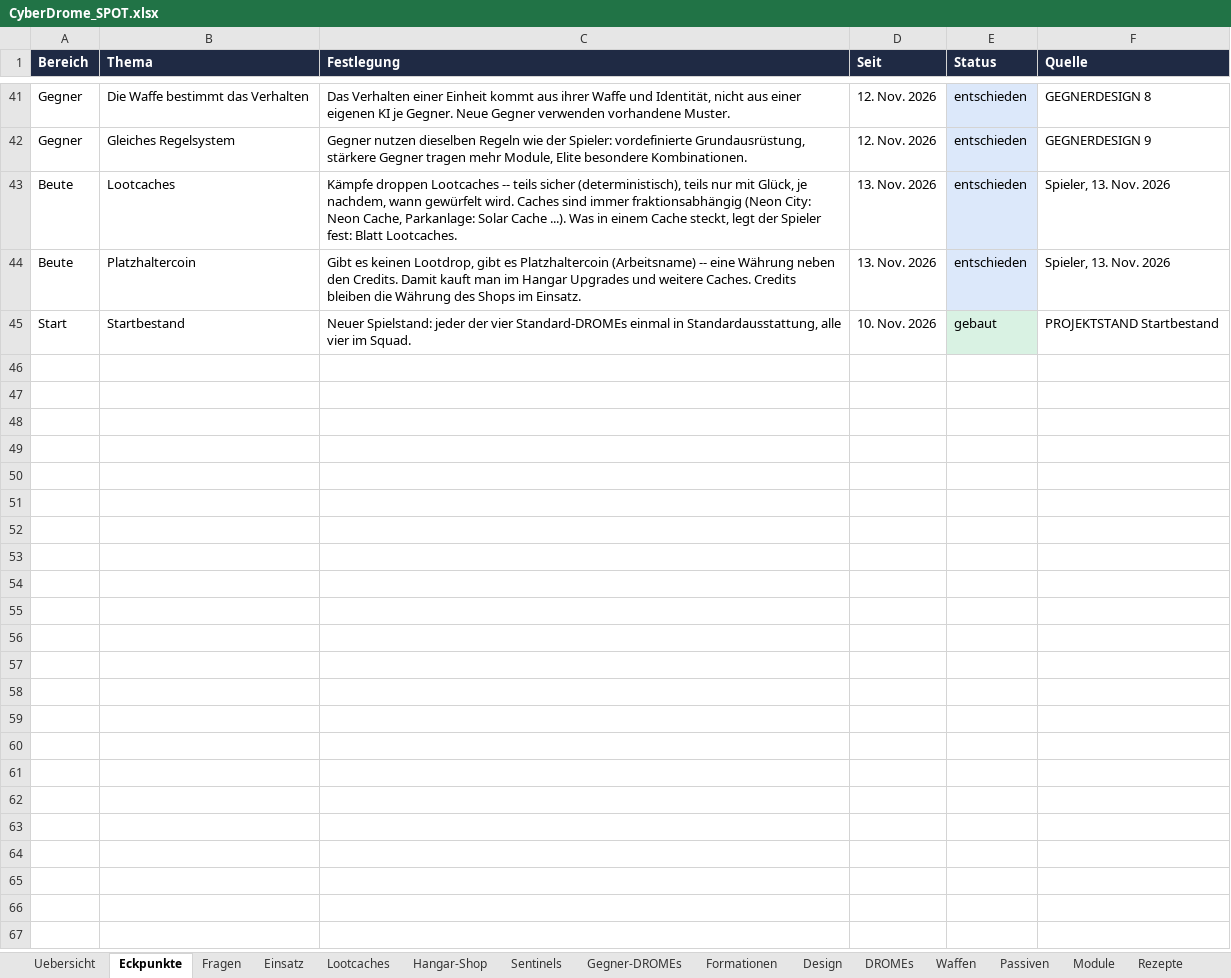
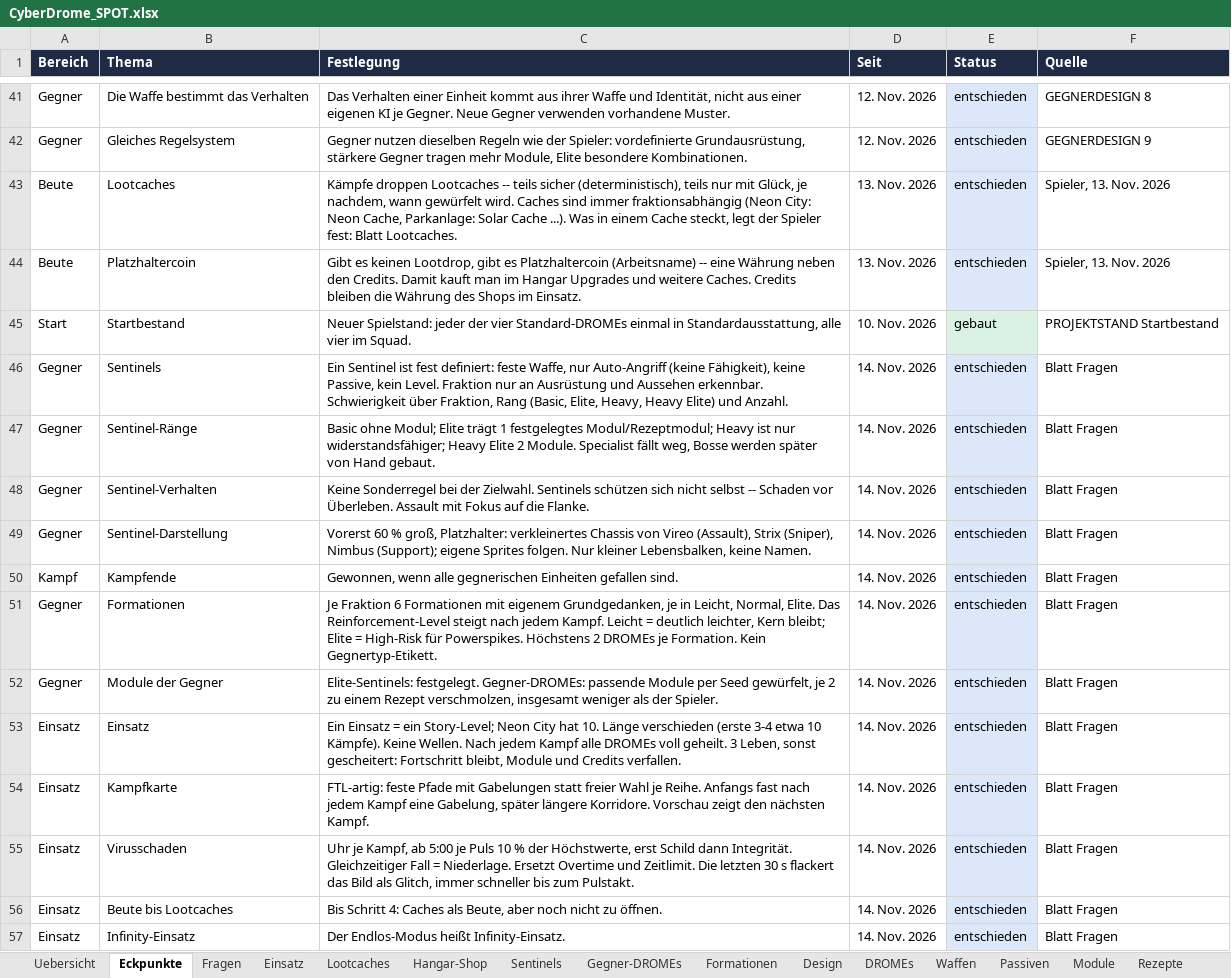
Before and after one commit to Longuspong/CyberDrome, an Excel workbook: docs/spot/CyberDrome_SPOT.xlsx, sheet Eckpunkte, drawn as a sheet; only a part is shown, gaps mark what is left out; values as stored, in another font and other column widths than the file's, no borders; the diff names each change by its address in the sheet, - before the commit and + after, or states it on an @@ line.

```diff
--- a/docs/spot/CyberDrome_SPOT.xlsx (sheet Eckpunkte)
+++ b/docs/spot/CyberDrome_SPOT.xlsx (sheet Eckpunkte)
+row 46: Gegner | Sentinels | Ein Sentinel ist fest definiert: feste Waffe, nur Auto-Angriff (keine Fähigkeit), keine Passive, kein Level. Fraktion nur an Ausrüstung und Aussehen erkennbar. Schwierigkeit über Fraktion, Rang (Basic, Elite, Heavy, Heavy Elite) und Anzahl. | 14. Nov. 2026 | entschieden | Blatt Fragen
+row 47: Gegner | Sentinel-Ränge | Basic ohne Modul; Elite trägt 1 festgelegtes Modul/Rezeptmodul; Heavy ist nur widerstandsfähiger; Heavy Elite 2 Module. Specialist fällt weg, Bosse werden später von Hand gebaut. | 14. Nov. 2026 | entschieden | Blatt Fragen
+row 48: Gegner | Sentinel-Verhalten | Keine Sonderregel bei der Zielwahl. Sentinels schützen sich nicht selbst -- Schaden vor Überleben. Assault mit Fokus auf die Flanke. | 14. Nov. 2026 | entschieden | Blatt Fragen
+row 49: Gegner | Sentinel-Darstellung | Vorerst 60 % groß, Platzhalter: verkleinertes Chassis von Vireo (Assault), Strix (Sniper), Nimbus (Support); eigene Sprites folgen. Nur kleiner Lebensbalken, keine Namen. | 14. Nov. 2026 | entschieden | Blatt Fragen
+row 50: Kampf | Kampfende | Gewonnen, wenn alle gegnerischen Einheiten gefallen sind. | 14. Nov. 2026 | entschieden | Blatt Fragen
+row 51: Gegner | Formationen | Je Fraktion 6 Formationen mit eigenem Grundgedanken, je in Leicht, Normal, Elite. Das Reinforcement-Level steigt nach jedem Kampf. Leicht = deutlich leichter, Kern bleibt; Elite = High-Risk für Powerspikes. Höchstens 2 DROMEs je Formation. Kein Gegnertyp-Etikett. | 14. Nov. 2026 | entschieden | Blatt Fragen
+row 52: Gegner | Module der Gegner | Elite-Sentinels: festgelegt. Gegner-DROMEs: passende Module per Seed gewürfelt, je 2 zu einem Rezept verschmolzen, insgesamt weniger als der Spieler. | 14. Nov. 2026 | entschieden | Blatt Fragen
+row 53: Einsatz | Einsatz | Ein Einsatz = ein Story-Level; Neon City hat 10. Länge verschieden (erste 3-4 etwa 10 Kämpfe). Keine Wellen. Nach jedem Kampf alle DROMEs voll geheilt. 3 Leben, sonst gescheitert: Fortschritt bleibt, Module und Credits verfallen. | 14. Nov. 2026 | entschieden | Blatt Fragen
+row 54: Einsatz | Kampfkarte | FTL-artig: feste Pfade mit Gabelungen statt freier Wahl je Reihe. Anfangs fast nach jedem Kampf eine Gabelung, später längere Korridore. Vorschau zeigt den nächsten Kampf. | 14. Nov. 2026 | entschieden | Blatt Fragen
+row 55: Einsatz | Virusschaden | Uhr je Kampf, ab 5:00 je Puls 10 % der Höchstwerte, erst Schild dann Integrität. Gleichzeitiger Fall = Niederlage. Ersetzt Overtime und Zeitlimit. Die letzten 30 s flackert das Bild als Glitch, immer schneller bis zum Pulstakt. | 14. Nov. 2026 | entschieden | Blatt Fragen
+row 56: Einsatz | Beute bis Lootcaches | Bis Schritt 4: Caches als Beute, aber noch nicht zu öffnen. | 14. Nov. 2026 | entschieden | Blatt Fragen
+row 57: Einsatz | Infinity-Einsatz | Der Endlos-Modus heißt Infinity-Einsatz. | 14. Nov. 2026 | entschieden | Blatt Fragen
```
Also changed, not shown: sheet Sentinels, sheet Offene Punkte, sheet Fragen, sheet Gegnerteams, sheet Einheiten, sheet Fraktionen, 5 more sheets, 19 other files.
